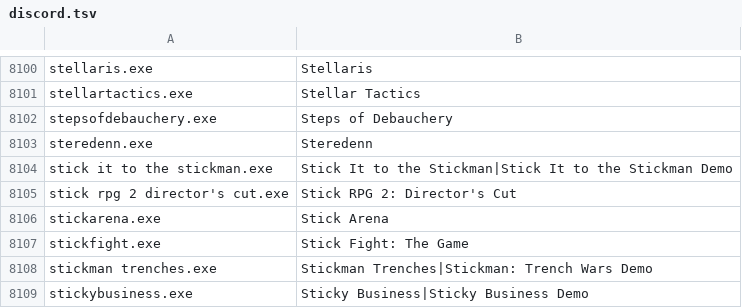
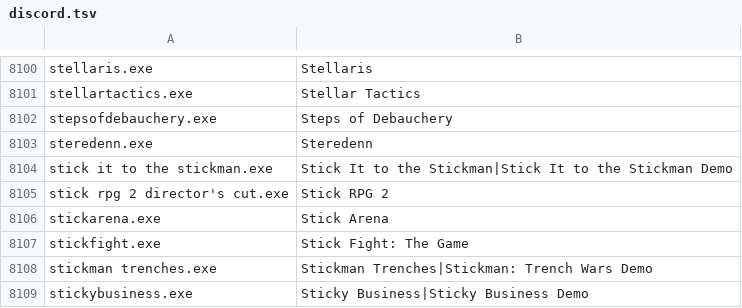
Before and after one commit to Meldoner/games-ruleset, a TSV file: sources/discord.tsv, drawn as a sheet; only a part is shown, gaps mark what is left out.

```diff
--- a/sources/discord.tsv
+++ b/sources/discord.tsv
@@ -8104,3 +8104,3 @@ steredenn.exe	Steredenn
 stick it to the stickman.exe	Stick It to the Stickman|Stick It to the Stickman Demo
-stick rpg 2 director's cut.exe	Stick RPG 2: Director's Cut
+stick rpg 2 director's cut.exe	Stick RPG 2
 stickarena.exe	Stick Arena
```
